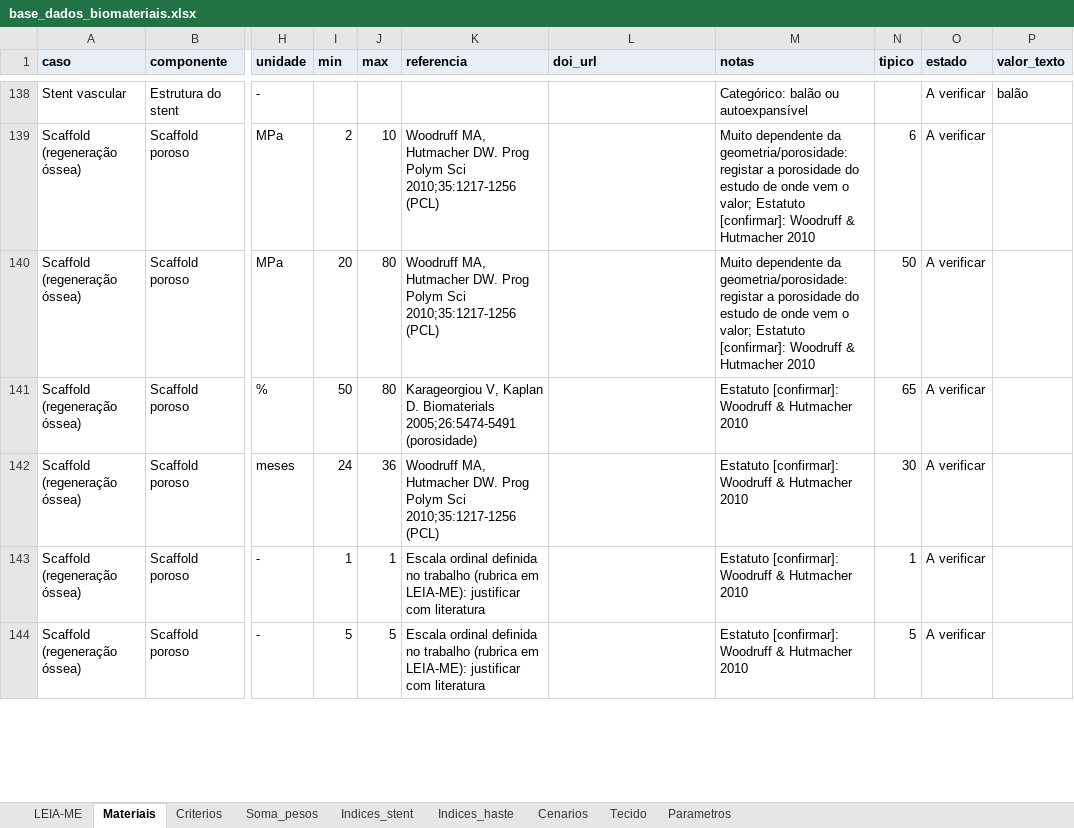
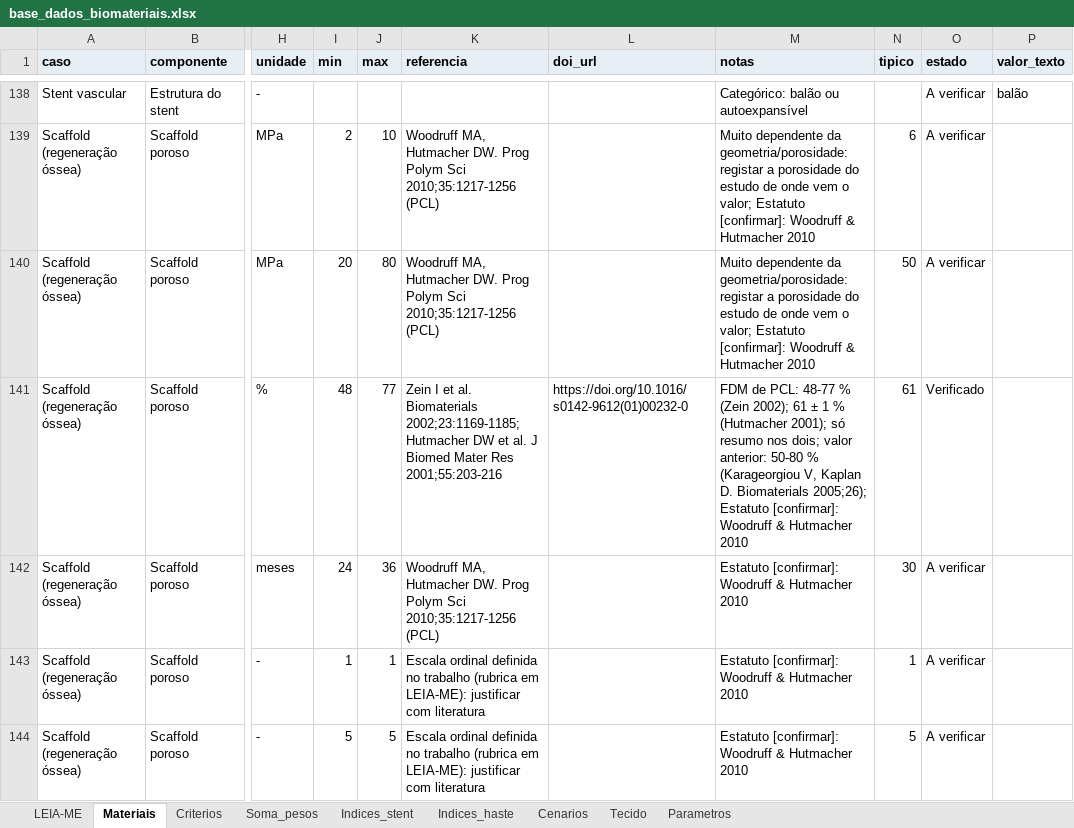
Before and after one commit to andremassuca/biomat-mcdm, an Excel workbook: data/base_dados_biomateriais.xlsx, sheet Materiais, drawn as a sheet; only a part is shown, gaps mark what is left out; values as stored, in another font and other column widths than the file's, no borders; the diff covers the shown part only; the diff names each change by its address in the sheet, - before the commit and + after, or states it on an @@ line.

Commit message:
Scaffold, 2.ª ronda: valores mecânicos, degradação e porosidades com fonte; regra da mediana na janela de porosidade

```diff
--- a/data/base_dados_biomateriais.xlsx (sheet Materiais)
+++ b/data/base_dados_biomateriais.xlsx (sheet Materiais)
-I141 (min): 50
+I141 (min): 48
-J141 (max): 80
+J141 (max): 77
-K141 (referencia): Karageorgiou V, Kaplan D. Biomaterials 2005;26:5474-5491 (porosidade)
+K141 (referencia): Zein I et al. Biomaterials 2002;23:1169-1185; Hutmacher DW et al. J Biomed Mater Res 2001;55:203-216
-L141 (doi_url): (empty)
+L141 (doi_url): https://doi.org/10.1016/s0142-9612(01)00232-0
-M141 (notas): Estatuto [confirmar]:…
+M141 (notas): FDM de PCL: 48-77 % (Zein 2002); 61 ± 1 % (Hutmacher 2001); só resumo nos dois; valor anterior: 50-80 % (Karageorgiou V, Kaplan D. Biomaterials 2005;26); Estatuto [confirmar]:…
-N141 (tipico): 65
+N141 (tipico): 61
-O141 (estado): A verificar
+O141 (estado): Verificado
```
Also changed, not shown: 91 edited cells elsewhere in this sheet, sheet LEIA-ME, 7 other files.
